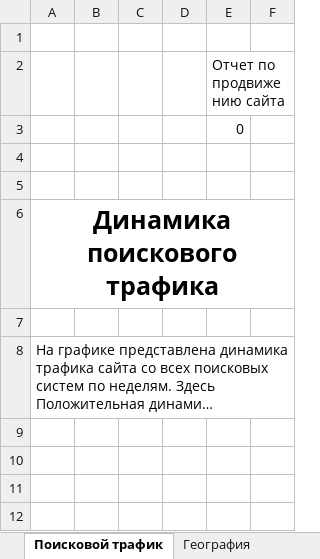
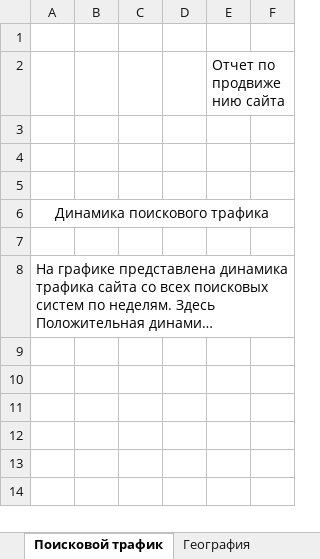
Before and after one commit to Lefaen/yaMetrik, an Excel workbook: template/template.xlsx, sheet Поисковой трафик, drawn as a sheet; only a part is shown; the shorter side is filled out with more unchanged rows; long unchanged cells end in …; values as stored, in another font and other column widths than the file's, no borders; charts and pictures and table styles not drawn; the diff names each change by its address in the sheet, - before the commit and + after, or states it on an @@ line.

```diff
--- a/template/template.xlsx (sheet Поисковой трафик)
+++ b/template/template.xlsx (sheet Поисковой трафик)
-E3: 0
+E3: (empty)
-A6 bold: on
+A6 bold: off, text size: smaller
```
Also changed, not shown: sheet Поиск. фраза ЯД, sheet Источники в динамике, sheet Технологии, sheet География, sheet Поиск. фразы, sheet Оглавление, 4 more sheets, charts or pictures, 12 other files.
